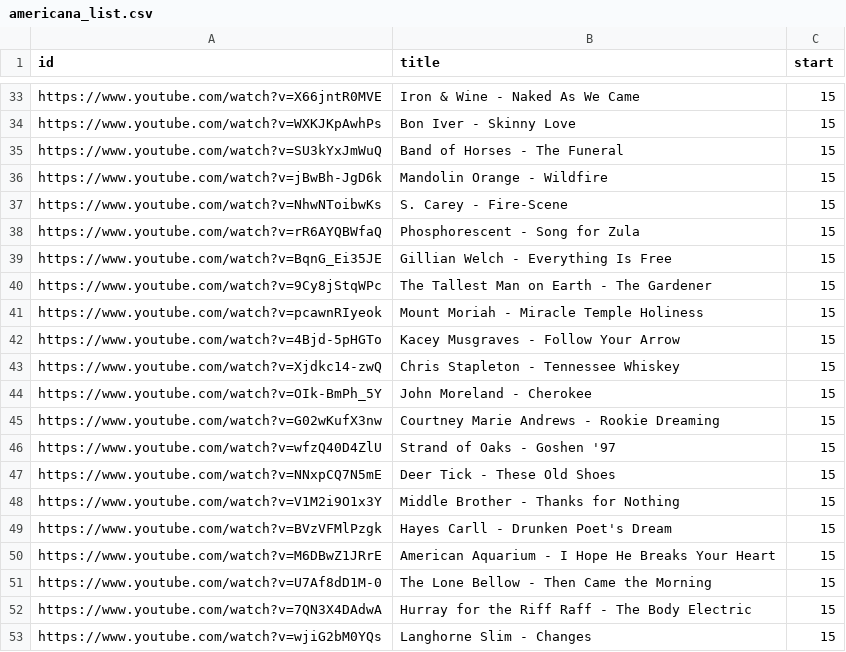
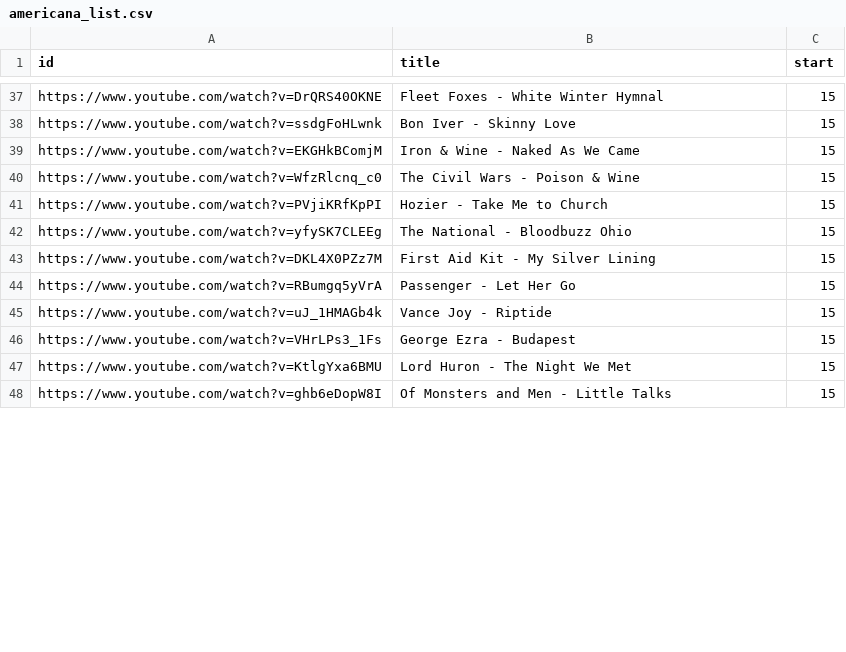
Before and after one commit to slucas25/power-hour-builder, a CSV file: input/americana_list.csv, drawn as a sheet; only a part is shown, gaps mark what is left out; removed rows and columns are numbered as before the commit, all else as after; the diff covers the shown part only; the diff names each change by its address in the sheet, - before the commit and + after, or states it on an @@ line.

Commit message:
Rebuild Americana and Early 2000s Metal playlists with working videos
- Americana: Replace 58 broken tracks with 60 working classic/modern Americana
  * Classic country/folk: Johnny Cash, Waylon Jennings, Bob Dylan, Simon & Garfunkel
  * 70s folk-rock: James Taylor, Fleetwood Mac, Joni Mitchell, Tom Petty
  * Modern Americana: Tyler Childers, Sturgill Simpson, Chris Stapleton
  * Indie folk: Bon Iver, Fleet Foxes, Mumford & Sons, The Lumineers

- Early 2000s Metal: Replace 39 broken tracks with 59 working nu-metal/metalcore
  * Nu-metal: Slipknot, System of a Down, Korn, Linkin Park, Mudvayne
  * Alternative metal: Tool, Disturbed, Godsmack, P.O.D., Rammstein
  * Metalcore: Killswitch Engage, Bullet for My Valentine
  * Post-grunge: Breaking Benjamin, Three Days Grace, Nickelback, Puddle of Mudd
  * Rap metal: Limp Bizkit
  * Industrial/other: Stone Sour, Deftones, Rage Against the Machine, Marilyn Manson, Rob Zombie, Slayer, Pantera

All tracks validated for YouTube embeddability

```diff
--- a/input/americana_list.csv
+++ b/input/americana_list.csv
-A37 (id): https://www.youtube.com/watch?v=X66jntR0MVE
+A37 (id): https://www.youtube.com/watch?v=DrQRS40OKNE
-B37 (title): Iron & Wine - Naked As We Came
+B37 (title): Fleet Foxes - White Winter Hymnal
-A38 (id): https://www.youtube.com/watch?v=WXKJKpAwhPs
+A38 (id): https://www.youtube.com/watch?v=ssdgFoHLwnk
-A39 (id): https://www.youtube.com/watch?v=SU3kYxJmWuQ
+A39 (id): https://www.youtube.com/watch?v=EKGHkBComjM
-B39 (title): Band of Horses - The Funeral
+B39 (title): Iron & Wine - Naked As We Came
-row 36: https://www.youtube.com/watch?v=jBwBh-JgD6k | Mandolin Orange - Wildfire | 15
-row 37: https://www.youtube.com/watch?v=NhwNToibwKs | S. Carey - Fire-Scene | 15
-row 38: https://www.youtube.com/watch?v=rR6AYQBWfaQ | Phosphorescent - Song for Zula | 15
-A40 (id): https://www.youtube.com/watch?v=BqnG_Ei35JE
+A40 (id): https://www.youtube.com/watch?v=WfzRlcnq_c0
-B40 (title): Gillian Welch - Everything Is Free
+B40 (title): The Civil Wars - Poison & Wine
-row 40: https://www.youtube.com/watch?v=9Cy8jStqWPc | The Tallest Man on Earth - The Gardener | 15
-A41 (id): https://www.youtube.com/watch?v=pcawnRIyeok
+A41 (id): https://www.youtube.com/watch?v=PVjiKRfKpPI
-B41 (title): Mount Moriah - Miracle Temple Holiness
+B41 (title): Hozier - Take Me to Church
-A42 (id): https://www.youtube.com/watch?v=4Bjd-5pHGTo
+A42 (id): https://www.youtube.com/watch?v=yfySK7CLEEg
-B42 (title): Kacey Musgraves - Follow Your Arrow
+B42 (title): The National - Bloodbuzz Ohio
-A43 (id): https://www.youtube.com/watch?v=Xjdkc14-zwQ
+A43 (id): https://www.youtube.com/watch?v=DKL4X0PZz7M
-B43 (title): Chris Stapleton - Tennessee Whiskey
+B43 (title): First Aid Kit - My Silver Lining
-A44 (id): https://www.youtube.com/watch?v=OIk-BmPh_5Y
+A44 (id): https://www.youtube.com/watch?v=RBumgq5yVrA
-B44 (title): John Moreland - Cherokee
+B44 (title): Passenger - Let Her Go
-A45 (id): https://www.youtube.com/watch?v=G02wKufX3nw
+A45 (id): https://www.youtube.com/watch?v=uJ_1HMAGb4k
-B45 (title): Courtney Marie Andrews - Rookie Dreaming
+B45 (title): Vance Joy - Riptide
-A46 (id): https://www.youtube.com/watch?v=wfzQ40D4ZlU
+A46 (id): https://www.youtube.com/watch?v=VHrLPs3_1Fs
-B46 (title): Strand of Oaks - Goshen '97
+B46 (title): George Ezra - Budapest
-row 47: https://www.youtube.com/watch?v=NNxpCQ7N5mE | Deer Tick - These Old Shoes | 15
-A47 (id): https://www.youtube.com/watch?v=V1M2i9O1x3Y
+A47 (id): https://www.youtube.com/watch?v=KtlgYxa6BMU
-B47 (title): Middle Brother - Thanks for Nothing
+B47 (title): Lord Huron - The Night We Met
-row 49: https://www.youtube.com/watch?v=BVzVFMlPzgk | Hayes Carll - Drunken Poet's Dream | 15
-row 50: https://www.youtube.com/watch?v=M6DBwZ1JRrE | American Aquarium - I Hope He Breaks Your Heart | 15
-A48 (id): https://www.youtube.com/watch?v=U7Af8dD1M-0
+A48 (id): https://www.youtube.com/watch?v=ghb6eDopW8I
-B48 (title): The Lone Bellow - Then Came the Morning
+B48 (title): Of Monsters and Men - Little Talks
-row 52: https://www.youtube.com/watch?v=7QN3X4DAdwA | Hurray for the Riff Raff - The Body Electric | 15
-row 53: https://www.youtube.com/watch?v=wjiG2bM0YQs | Langhorne Slim - Changes | 15
```
Also changed, not shown: 16 added rows, 8 removed rows and 59 edited cells elsewhere in this file, input/early_2000s_metal_list.csv, 2 other files.
